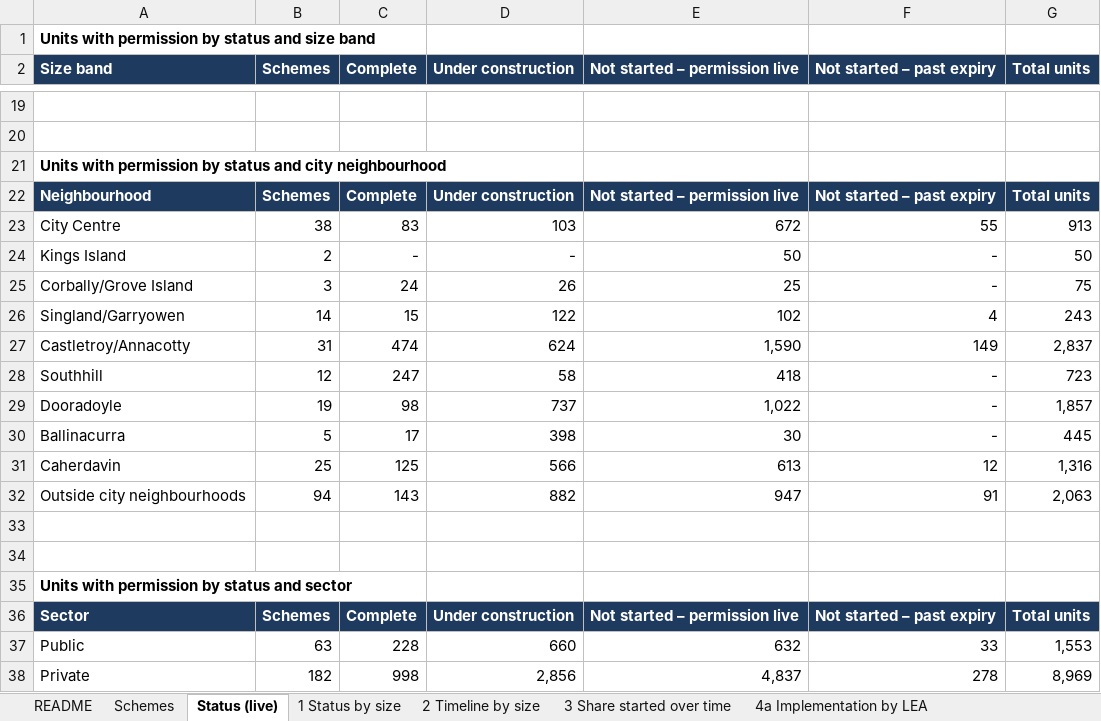
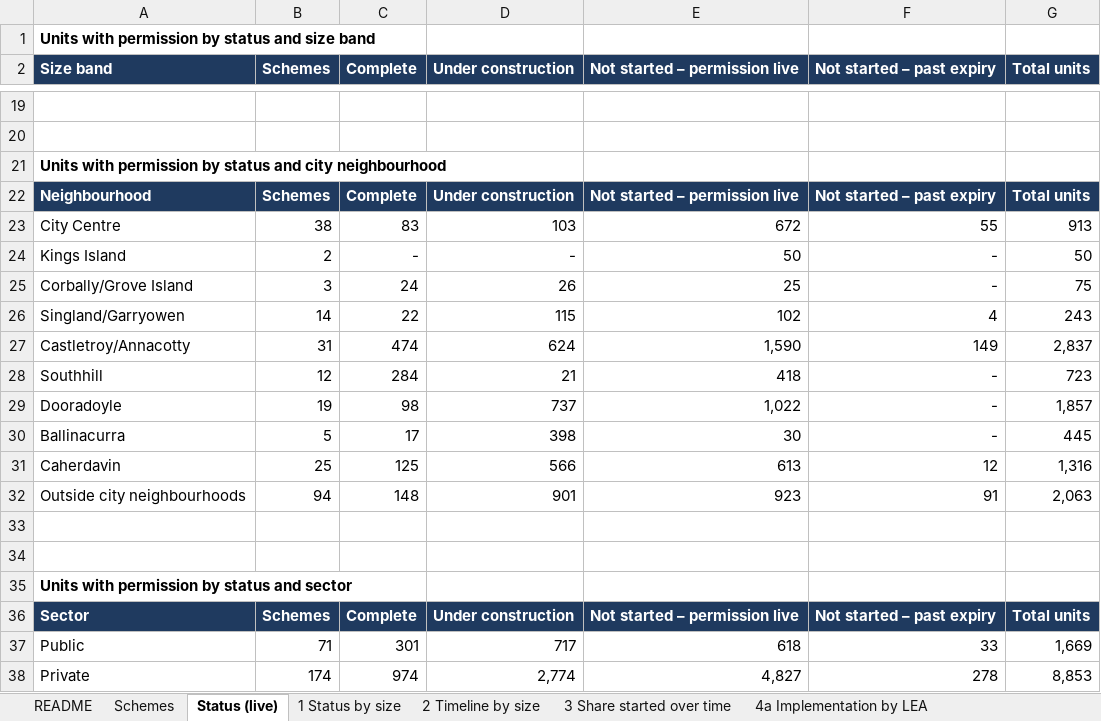
Before and after one commit to jaymes88/data, an Excel workbook: limerick_pipeline/delivery_study/Limerick_Delivery_Study_Data.xlsx, sheet Status (live), drawn as a sheet; only a part is shown, gaps mark what is left out; values as stored, in another font and other column widths than the file's, no borders; the diff covers the shown part only; the diff names each change by its address in the sheet, - before the commit and + after, or states it on an @@ line.

```diff
--- a/limerick_pipeline/delivery_study/Limerick_Delivery_Study_Data.xlsx (sheet Status (live))
+++ b/limerick_pipeline/delivery_study/Limerick_Delivery_Study_Data.xlsx (sheet Status (live))
-C26 (Complete): 15
+C26 (Complete): 22
-D26 (Under construction): 122
+D26 (Under construction): 115
-C28 (Complete): 247
+C28 (Complete): 284
-D28 (Under construction): 58
+D28 (Under construction): 21
-C32 (Complete): 143
+C32 (Complete): 148
-D32 (Under construction): 882
+D32 (Under construction): 901
-E32 (Not started – permission live): 947
+E32 (Not started – permission live): 923
-B37 (Schemes): 63
+B37 (Schemes): 71
-C37 (Complete): 228
+C37 (Complete): 301
-D37 (Under construction): 660
+D37 (Under construction): 717
-E37 (Not started – permission live): 632
+E37 (Not started – permission live): 618
-G37 (Total units): 1,553
+G37 (Total units): 1,669
-B38 (Schemes): 182
+B38 (Schemes): 174
-C38 (Complete): 998
+C38 (Complete): 974
-D38 (Under construction): 2,856
+D38 (Under construction): 2,774
-E38 (Not started – permission live): 4,837
+E38 (Not started – permission live): 4,827
-G38 (Total units): 8,969
+G38 (Total units): 8,853
```
Also changed, not shown: 17 edited cells elsewhere in this sheet, sheet Schemes, sheet 9 Build rates, sheet 4f Implementation by owner, sheet 3b Started over time by sector, sheet 12 Status by nbhd, sheet 7 Expiry watchlist, 14 more sheets, limerick_pipeline/Limerick_Residential_Pipeline_Simplified.xlsx, 17 other files.
